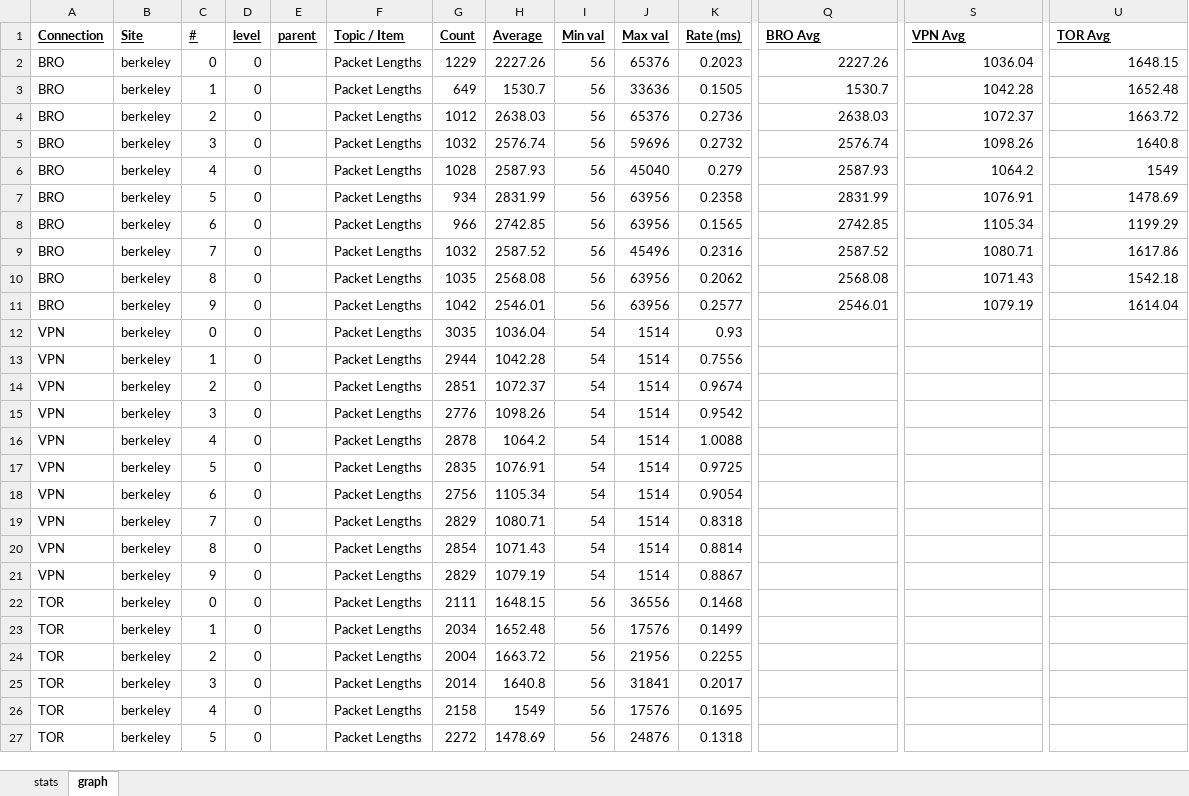
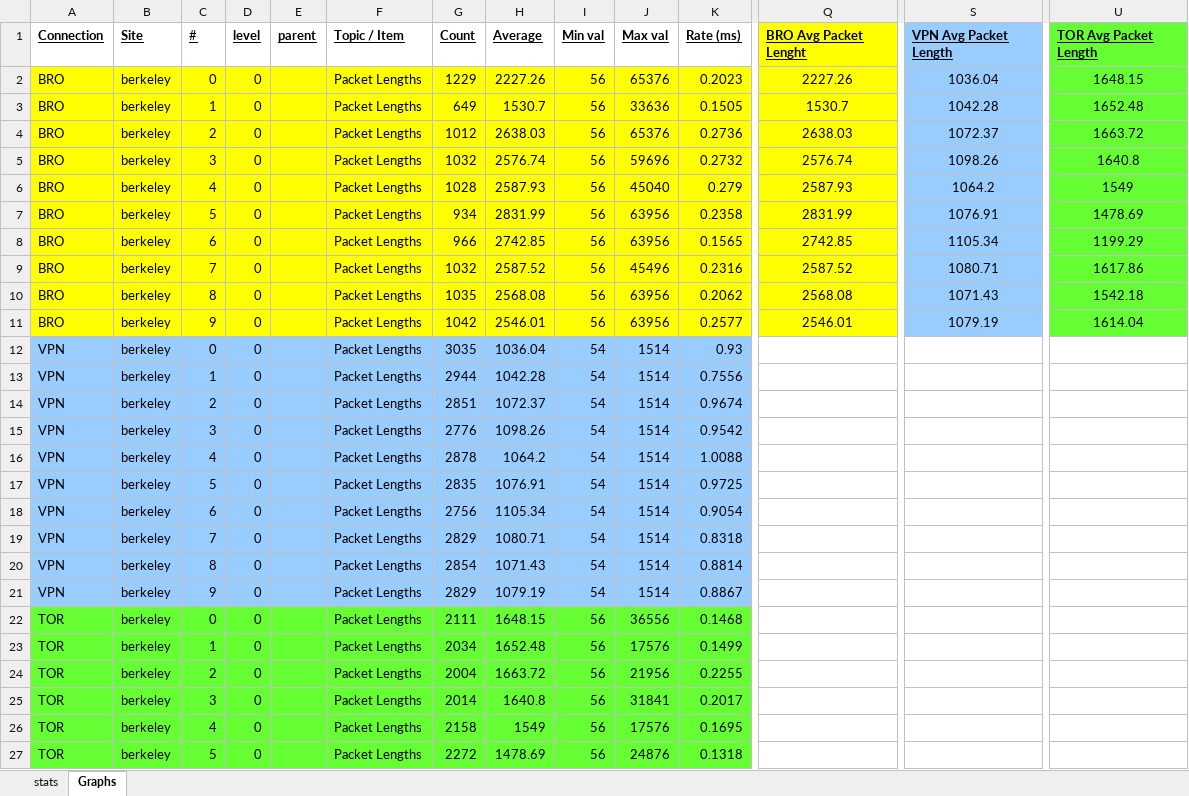
Before and after one commit to markadivalerio/security_lab5, an Excel workbook: part2/all_stats/berkeley_analysis.xlsx, sheet Graphs, drawn as a sheet; only a part is shown, gaps mark what is left out; values as stored, in another font and other column widths than the file's, no borders; charts and pictures not drawn; the diff covers the shown part only; the diff names each change by its address in the sheet, - before the commit and + after, or states it on an @@ line.

```diff
--- a/part2/all_stats/berkeley_analysis.xlsx (sheet Graphs)
+++ b/part2/all_stats/berkeley_analysis.xlsx (sheet Graphs)
-sheet tab: graph
+sheet tab: Graphs
-Q1:Q11 fill: none
+Q1:Q11 fill: #FFFF00
-Q1: BRO Avg
+Q1: BRO Avg Packet Lenght
-S1:S11 fill: none
+S1:S11 fill: #99CCFF
-S1: VPN Avg
+S1: VPN Avg Packet Length
-U1:U11 fill: none
+U1:U11 fill: #66FF33
-U1: TOR Avg
+U1: TOR Avg Packet Length
-A2:K11 fill: none
+A2:K11 fill: #FFFF00
-Q2:U11 alignment: right
+Q2:U11 alignment: center
-A12:K21 fill: none
+A12:K21 fill: #99CCFF
-A22:K27 fill: none
+A22:K27 fill: #66FF33
```
Also changed, not shown: cell formats elsewhere in this sheet, sheet stats, charts or pictures, part2/all_stats/ASU.xlsx, part2/all_stats/UTDALLAS.xlsx, 6 other files.
